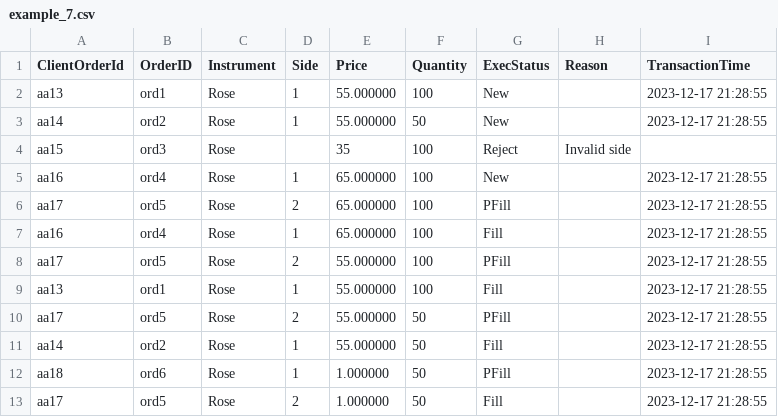
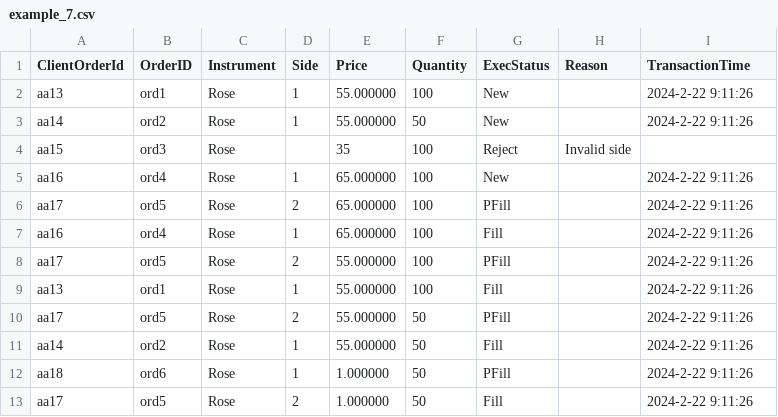
Before and after one commit to hesh-git/flower-exchange-c, a CSV file: ExecReportFiles/example_7.csv, drawn as a sheet.

```diff
--- a/ExecReportFiles/example_7.csv
+++ b/ExecReportFiles/example_7.csv
@@ -1,13 +1,13 @@
 ClientOrderId, OrderID, Instrument, Side, Price, Quantity, ExecStatus, Reason, TransactionTime
-aa13,ord1,Rose,1,55.000000,100,New,,2023-12-17 21:28:55,
-aa14,ord2,Rose,1,55.000000,50,New,,2023-12-17 21:28:55,
+aa13,ord1,Rose,1,55.000000,100,New,,2024-2-22 9:11:26,
+aa14,ord2,Rose,1,55.000000,50,New,,2024-2-22 9:11:26,
 aa15,ord3,Rose,,35,100,Reject,Invalid side,,
-aa16,ord4,Rose,1,65.000000,100,New,,2023-12-17 21:28:55,
-aa17,ord5,Rose,2,65.000000,100,PFill,,2023-12-17 21:28:55,
-aa16,ord4,Rose,1,65.000000,100,Fill,,2023-12-17 21:28:55,
-aa17,ord5,Rose,2,55.000000,100,PFill,,2023-12-17 21:28:55,
-aa13,ord1,Rose,1,55.000000,100,Fill,,2023-12-17 21:28:55,
-aa17,ord5,Rose,2,55.000000,50,PFill,,2023-12-17 21:28:55,
-aa14,ord2,Rose,1,55.000000,50,Fill,,2023-12-17 21:28:55,
-aa18,ord6,Rose,1,1.000000,50,PFill,,2023-12-17 21:28:55,
-aa17,ord5,Rose,2,1.000000,50,Fill,,2023-12-17 21:28:55,
+aa16,ord4,Rose,1,65.000000,100,New,,2024-2-22 9:11:26,
+aa17,ord5,Rose,2,65.000000,100,PFill,,2024-2-22 9:11:26,
+aa16,ord4,Rose,1,65.000000,100,Fill,,2024-2-22 9:11:26,
+aa17,ord5,Rose,2,55.000000,100,PFill,,2024-2-22 9:11:26,
+aa13,ord1,Rose,1,55.000000,100,Fill,,2024-2-22 9:11:26,
+aa17,ord5,Rose,2,55.000000,50,PFill,,2024-2-22 9:11:26,
+aa14,ord2,Rose,1,55.000000,50,Fill,,2024-2-22 9:11:26,
+aa18,ord6,Rose,1,1.000000,50,PFill,,2024-2-22 9:11:26,
+aa17,ord5,Rose,2,1.000000,50,Fill,,2024-2-22 9:11:26,
```
Also changed, not shown: ExecReportFiles/example_5.csv, ExecReportFiles/example_6.csv, 1 other file.
